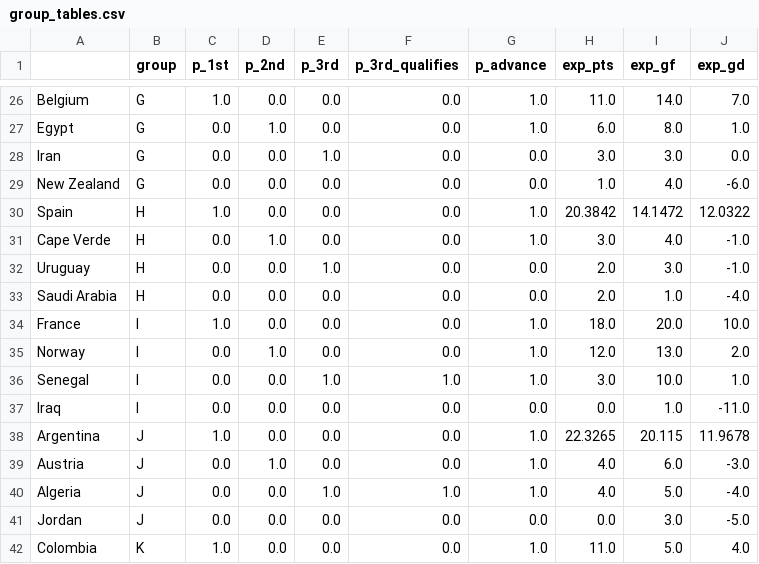
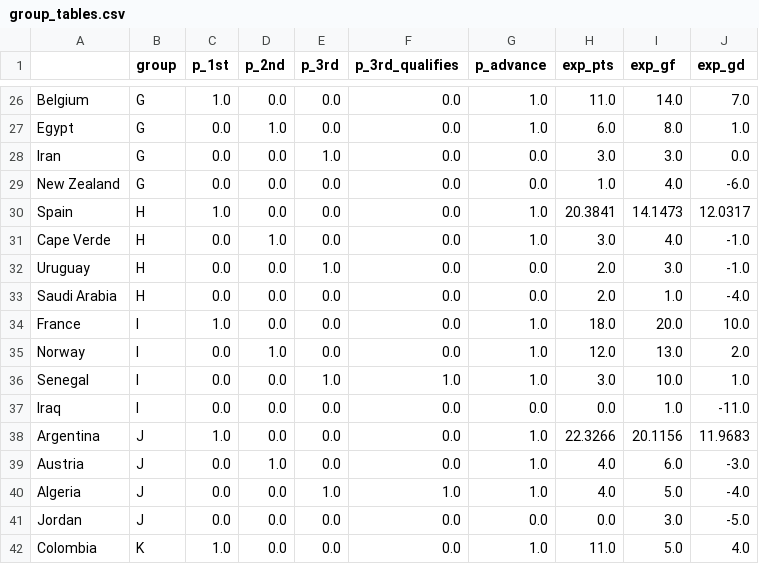
Before and after one commit to jonatyum/mundial-statistic, a CSV file: data/processed/group_tables.csv, drawn as a sheet; only a part is shown, gaps mark what is left out.

```diff
--- a/data/processed/group_tables.csv
+++ b/data/processed/group_tables.csv
@@ -29,3 +29,3 @@ Iran,G,0.0,0.0,1.0,0.0,0.0,3.0,3.0,0.0
 New Zealand,G,0.0,0.0,0.0,0.0,0.0,1.0,4.0,-6.0
-Spain,H,1.0,0.0,0.0,0.0,1.0,20.3842,14.1472,12.0322
+Spain,H,1.0,0.0,0.0,0.0,1.0,20.3841,14.1473,12.0317
 Cape Verde,H,0.0,1.0,0.0,0.0,1.0,3.0,4.0,-1.0
@@ -37,3 +37,3 @@ Senegal,I,0.0,0.0,1.0,1.0,1.0,3.0,10.0,1.0
 Iraq,I,0.0,0.0,0.0,0.0,0.0,0.0,1.0,-11.0
-Argentina,J,1.0,0.0,0.0,0.0,1.0,22.3265,20.115,11.9678
+Argentina,J,1.0,0.0,0.0,0.0,1.0,22.3266,20.1156,11.9683
 Austria,J,0.0,1.0,0.0,0.0,1.0,4.0,6.0,-3.0
```
Also changed, not shown: data/processed/champion_history.csv, data/processed/knockout_forecasts.csv, 4 other files.
